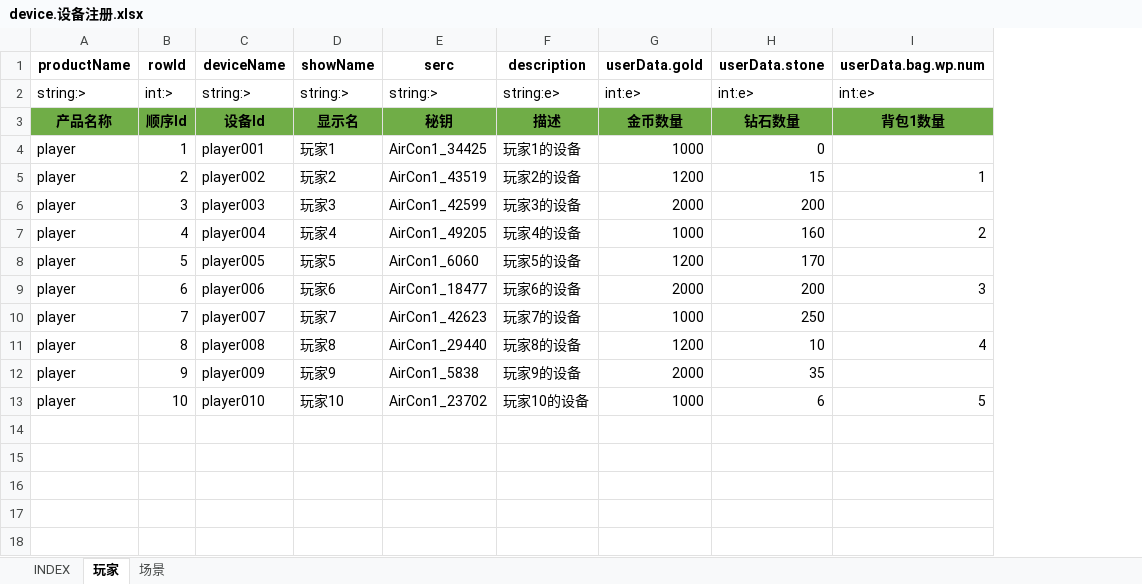
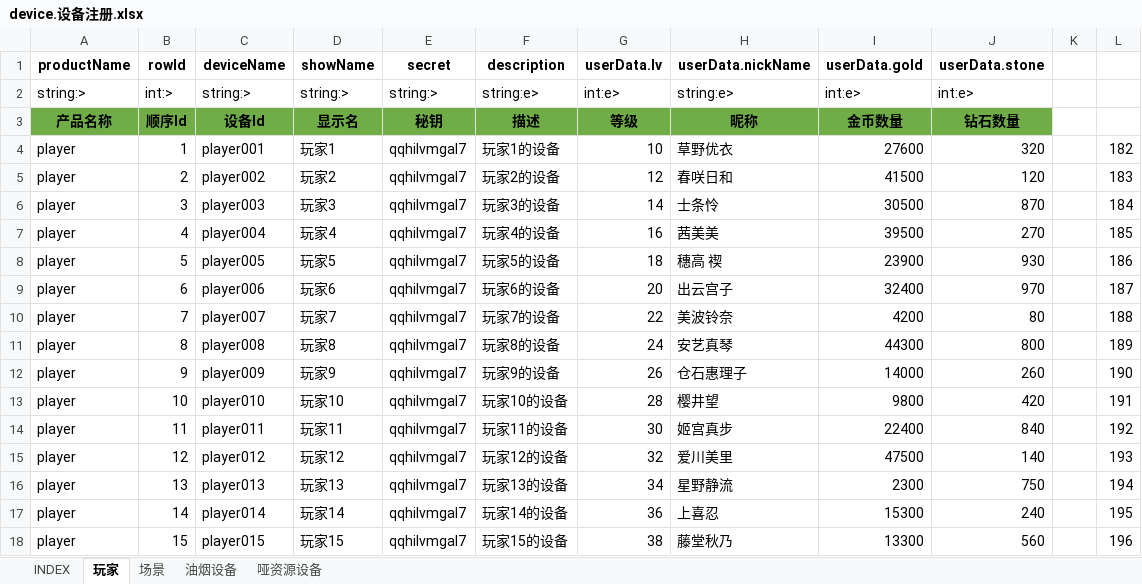
Before and after one commit to hataksumo/DesignerDoc, an Excel workbook: 策划案/Java/设备批量注册配置工具/Excel/device.设备注册.xlsx, sheet 玩家, drawn as a sheet; only a part is shown; values as stored, in another font and other column widths than the file's, no borders; removed rows and columns are numbered as before the commit, all else as after; the diff covers the shown part only; the diff names each change by its address in the sheet, - before the commit and + after, or states it on an @@ line.

```diff
--- a/策划案/Java/设备批量注册配置工具/Excel/device.设备注册.xlsx (sheet 玩家)
+++ b/策划案/Java/设备批量注册配置工具/Excel/device.设备注册.xlsx (sheet 玩家)
+sheet tab: 油烟设备
+sheet tab: 哑资源设备
-column E (serc), rows 2-13: string:> | 秘钥 | AirCon1_34425 | AirCon1_43519 | AirCon1_42599 | AirCon1_49205 | AirCon1_6060 | AirCon1_18477 | AirCon1_42623 | AirCon1_29440 | AirCon1_5838 | AirCon1_23702
+column E (secret), rows 2-13: string:> | 秘钥 | qqhilvmgal7 | qqhilvmgal7 | qqhilvmgal7 | qqhilvmgal7 | qqhilvmgal7 | qqhilvmgal7 | qqhilvmgal7 | qqhilvmgal7 | qqhilvmgal7 | qqhilvmgal7
+column G (userData.lv), rows 2-13: int:e> | 等级 | 10 | 12 | 14 | 16 | 18 | 20 | 22 | 24 | 26 | 28
+column H (userData.nickName), rows 2-13: string:e> | 昵称 | 草野优衣 | 春咲日和 | 士条怜 | 茜美美 | 穗高 禊 | 出云宫子 | 美波铃奈 | 安艺真琴 | 仓石惠理子 | 樱井望
-column I (userData.bag.wp.num), rows 2-13: int:e> | 背包1数量 |  | 1 |  | 2 |  | 3 |  | 4 |  | 5
+column K, empty
+column L, rows 4-13: 182 | 183 | 184 | 185 | 186 | 187 | 188 | 189 | 190 | 191
-I4 (userData.gold): 1000
+I4 (userData.gold): 27600
-J4 (userData.stone): 0
+J4 (userData.stone): 320
-I5 (userData.gold): 1200
+I5 (userData.gold): 41500
-J5 (userData.stone): 15
+J5 (userData.stone): 120
-I6 (userData.gold): 2000
+I6 (userData.gold): 30500
-J6 (userData.stone): 200
+J6 (userData.stone): 870
-I7 (userData.gold): 1000
+I7 (userData.gold): 39500
-J7 (userData.stone): 160
+J7 (userData.stone): 270
-I8 (userData.gold): 1200
+I8 (userData.gold): 23900
-J8 (userData.stone): 170
+J8 (userData.stone): 930
-I9 (userData.gold): 2000
+I9 (userData.gold): 32400
-J9 (userData.stone): 200
+J9 (userData.stone): 970
-I10 (userData.gold): 1000
+I10 (userData.gold): 4200
-J10 (userData.stone): 250
+J10 (userData.stone): 80
-I11 (userData.gold): 1200
+I11 (userData.gold): 44300
-J11 (userData.stone): 10
+J11 (userData.stone): 800
-I12 (userData.gold): 2000
+I12 (userData.gold): 14000
-J12 (userData.stone): 35
+J12 (userData.stone): 260
-I13 (userData.gold): 1000
+I13 (userData.gold): 9800
-J13 (userData.stone): 6
+J13 (userData.stone): 420
+row 14: player | 11 | player011 | 玩家11 | qqhilvmgal7 | 玩家11的设备 | 30 | 姬宫真步 | 22400 | 840 |  | 192
+row 15: player | 12 | player012 | 玩家12 | qqhilvmgal7 | 玩家12的设备 | 32 | 爱川美里 | 47500 | 140 |  | 193
+row 16: player | 13 | player013 | 玩家13 | qqhilvmgal7 | 玩家13的设备 | 34 | 星野静流 | 2300 | 750 |  | 194
+row 17: player | 14 | player014 | 玩家14 | qqhilvmgal7 | 玩家14的设备 | 36 | 上喜忍 | 15300 | 240 |  | 195
+row 18: player | 15 | player015 | 玩家15 | qqhilvmgal7 | 玩家15的设备 | 38 | 藤堂秋乃 | 13300 | 560 |  | 196
```
Also changed, not shown: 39 added rows elsewhere in this sheet, sheet INDEX, sheet 场景, 9 other files.
